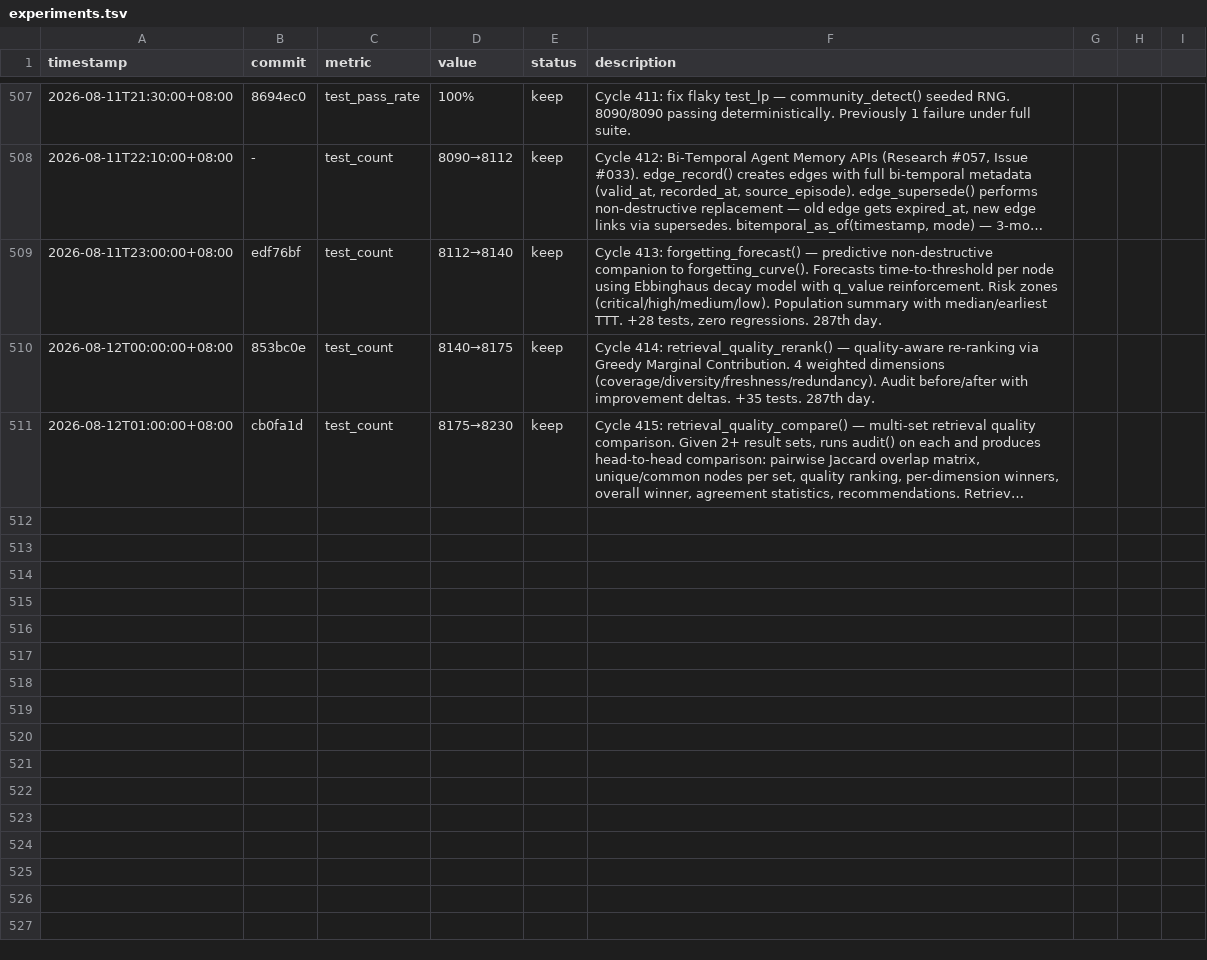
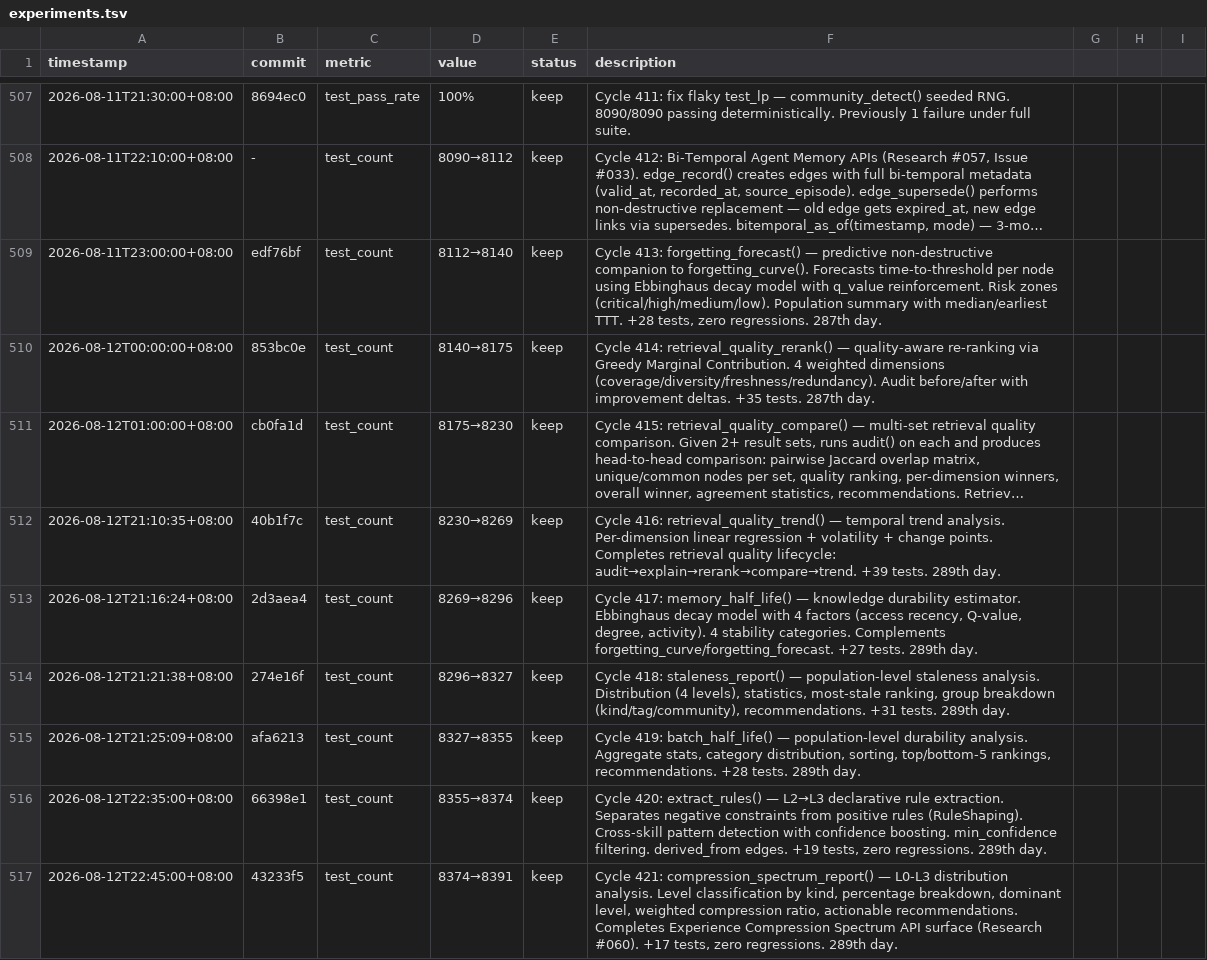
Before and after one commit to robertsong2019/12-factor-agents-explorer, a TSV file: projects/agent-memory-graph/experiments.tsv, drawn as a sheet; only a part is shown, gaps mark what is left out; long unchanged cells end in …; the diff names each change by its address in the sheet, - before the commit and + after, or states it on an @@ line.

Commit message:
Update experiments.tsv for cycles 420-421

```diff
--- a/projects/agent-memory-graph/experiments.tsv
+++ b/projects/agent-memory-graph/experiments.tsv
+row 512: 2026-08-12T21:10:35+08:00 | 40b1f7c | test_count | 8230→8269 | keep | Cycle 416: retrieval_quality_trend() — temporal trend analysis. Per-dimension linear regression + volatility + change points. Completes retrieval quality lifecycle: audit→explain→rerank→compare→trend. +39 tests. 289th day.
+row 513: 2026-08-12T21:16:24+08:00 | 2d3aea4 | test_count | 8269→8296 | keep | Cycle 417: memory_half_life() — knowledge durability estimator. Ebbinghaus decay model with 4 factors (access recency, Q-value, degree, activity). 4 stability categories. Complements forgetting_curve/forgetting_forecast. +27 tests. 289th day.
+row 514: 2026-08-12T21:21:38+08:00 | 274e16f | test_count | 8296→8327 | keep | Cycle 418: staleness_report() — population-level staleness analysis. Distribution (4 levels), statistics, most-stale ranking, group breakdown (kind/tag/community), recommendations. +31 tests. 289th day.
+row 515: 2026-08-12T21:25:09+08:00 | afa6213 | test_count | 8327→8355 | keep | Cycle 419: batch_half_life() — population-level durability analysis. Aggregate stats, category distribution, sorting, top/bottom-5 rankings, recommendations. +28 tests. 289th day.
+row 516: 2026-08-12T22:35:00+08:00 | 66398e1 | test_count | 8355→8374 | keep | Cycle 420: extract_rules() — L2→L3 declarative rule extraction. Separates negative constraints from positive rules (RuleShaping). Cross-skill pattern detection with confidence boosting. min_confidence filtering. derived_from edges. +19 tests, zero regressions. 289th day.
+row 517: 2026-08-12T22:45:00+08:00 | 43233f5 | test_count | 8374→8391 | keep | Cycle 421: compression_spectrum_report() — L0-L3 distribution analysis. Level classification by kind, percentage breakdown, dominant level, weighted compression ratio, actionable recommendations. Completes Experience Compression Spectrum API surface (Research #060). +17 tests, zero regressions. 289th day.
```
